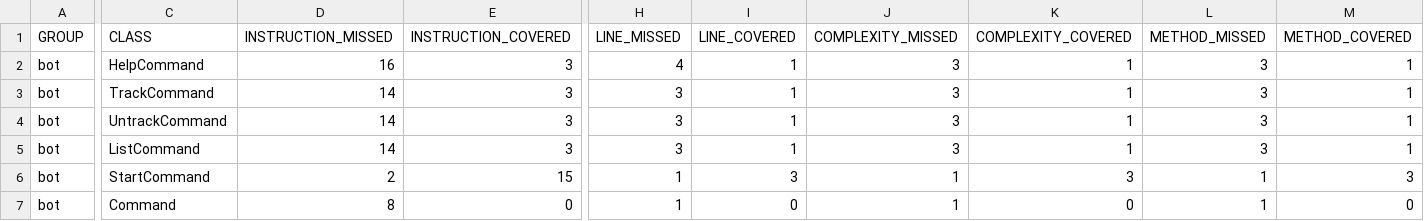
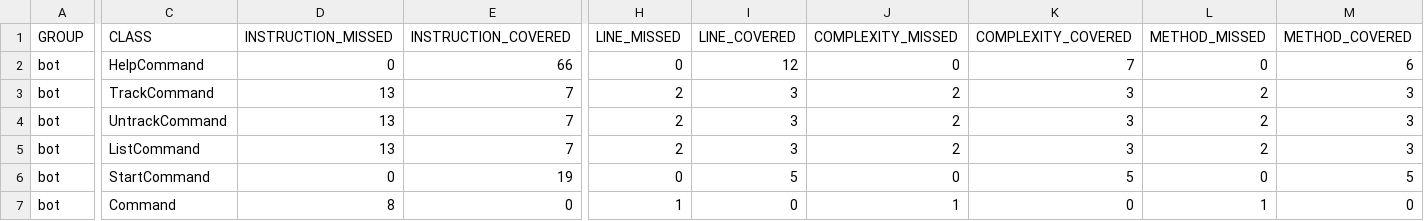
Before and after one commit to W4NTER/tinkoff_second, a CSV file: bot/target/site/jacoco/jacoco.csv, drawn as a sheet; only a part is shown, gaps mark what is left out; the diff covers the shown part only; the diff names each change by its address in the sheet, - before the commit and + after, or states it on an @@ line.

```diff
--- a/bot/target/site/jacoco/jacoco.csv
+++ b/bot/target/site/jacoco/jacoco.csv
-D2 (INSTRUCTION_MISSED): 16
+D2 (INSTRUCTION_MISSED): 0
-E2 (INSTRUCTION_COVERED): 3
+E2 (INSTRUCTION_COVERED): 66
-H2 (LINE_MISSED): 4
+H2 (LINE_MISSED): 0
-I2 (LINE_COVERED): 1
+I2 (LINE_COVERED): 12
-J2 (COMPLEXITY_MISSED): 3
+J2 (COMPLEXITY_MISSED): 0
-K2 (COMPLEXITY_COVERED): 1
+K2 (COMPLEXITY_COVERED): 7
-L2 (METHOD_MISSED): 3
+L2 (METHOD_MISSED): 0
-M2 (METHOD_COVERED): 1
+M2 (METHOD_COVERED): 6
-D3:D5 (INSTRUCTION_MISSED): 14
+D3:D5 (INSTRUCTION_MISSED): 13
-E3:E5 (INSTRUCTION_COVERED): 3
+E3:E5 (INSTRUCTION_COVERED): 7
-H3:H5 (LINE_MISSED): 3
+H3:H5 (LINE_MISSED): 2
-I3:I5 (LINE_COVERED): 1
+I3:I5 (LINE_COVERED): 3
-J3:J5 (COMPLEXITY_MISSED): 3
+J3:J5 (COMPLEXITY_MISSED): 2
-K3:K5 (COMPLEXITY_COVERED): 1
+K3:K5 (COMPLEXITY_COVERED): 3
-L3:L5 (METHOD_MISSED): 3
+L3:L5 (METHOD_MISSED): 2
-M3:M5 (METHOD_COVERED): 1
+M3:M5 (METHOD_COVERED): 3
-D6 (INSTRUCTION_MISSED): 2
+D6 (INSTRUCTION_MISSED): 0
-E6 (INSTRUCTION_COVERED): 15
+E6 (INSTRUCTION_COVERED): 19
-H6 (LINE_MISSED): 1
+H6 (LINE_MISSED): 0
-I6 (LINE_COVERED): 3
+I6 (LINE_COVERED): 5
-J6 (COMPLEXITY_MISSED): 1
+J6 (COMPLEXITY_MISSED): 0
-K6 (COMPLEXITY_COVERED): 3
+K6 (COMPLEXITY_COVERED): 5
-L6 (METHOD_MISSED): 1
+L6 (METHOD_MISSED): 0
-M6 (METHOD_COVERED): 3
+M6 (METHOD_COVERED): 5
```
Also changed, not shown: 43 edited cells elsewhere in this file, 50 other files.
